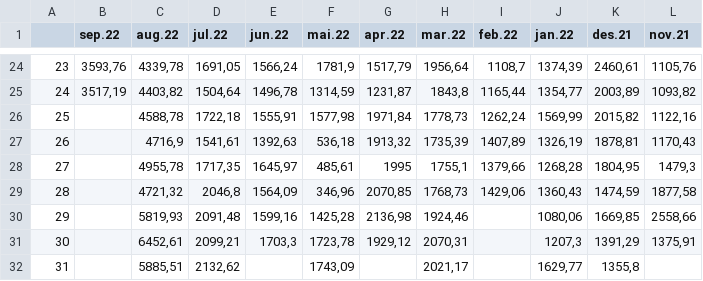
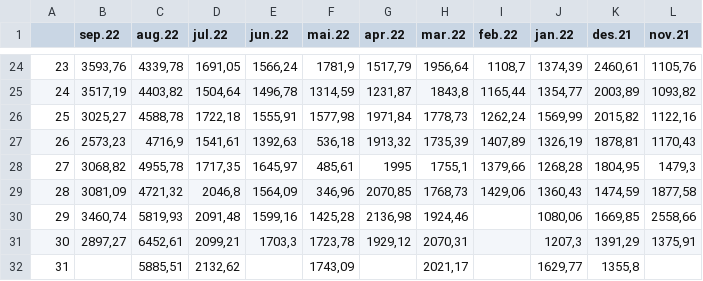
Before and after one commit to martinju/stromstotte, a CSV file: raw-data/daily_prices_NO1_nordpool.csv, drawn as a sheet; only a part is shown, gaps mark what is left out.

```diff
--- a/raw-data/daily_prices_NO1_nordpool.csv
+++ b/raw-data/daily_prices_NO1_nordpool.csv
@@ -25,8 +25,8 @@
 24;3517,19;4403,82;1504,64;1496,78;1314,59;1231,87;1843,8;1165,44;1354,77;2003,89;1093,82
-25;;4588,78;1722,18;1555,91;1577,98;1971,84;1778,73;1262,24;1569,99;2015,82;1122,16
-26;;4716,9;1541,61;1392,63;536,18;1913,32;1735,39;1407,89;1326,19;1878,81;1170,43
-27;;4955,78;1717,35;1645,97;485,61;1995;1755,1;1379,66;1268,28;1804,95;1479,3
-28;;4721,32;2046,8;1564,09;346,96;2070,85;1768,73;1429,06;1360,43;1474,59;1877,58
-29;;5819,93;2091,48;1599,16;1425,28;2136,98;1924,46;;1080,06;1669,85;2558,66
-30;;6452,61;2099,21;1703,3;1723,78;1929,12;2070,31;;1207,3;1391,29;1375,91
+25;3025,27;4588,78;1722,18;1555,91;1577,98;1971,84;1778,73;1262,24;1569,99;2015,82;1122,16
+26;2573,23;4716,9;1541,61;1392,63;536,18;1913,32;1735,39;1407,89;1326,19;1878,81;1170,43
+27;3068,82;4955,78;1717,35;1645,97;485,61;1995;1755,1;1379,66;1268,28;1804,95;1479,3
+28;3081,09;4721,32;2046,8;1564,09;346,96;2070,85;1768,73;1429,06;1360,43;1474,59;1877,58
+29;3460,74;5819,93;2091,48;1599,16;1425,28;2136,98;1924,46;;1080,06;1669,85;2558,66
+30;2897,27;6452,61;2099,21;1703,3;1723,78;1929,12;2070,31;;1207,3;1391,29;1375,91
 31;;5885,51;2132,62;;1743,09;;2021,17;;1629,77;1355,8;
```
Also changed, not shown: data/database_daily.csv, raw-data/daily_prices_NO2_nordpool.csv.
